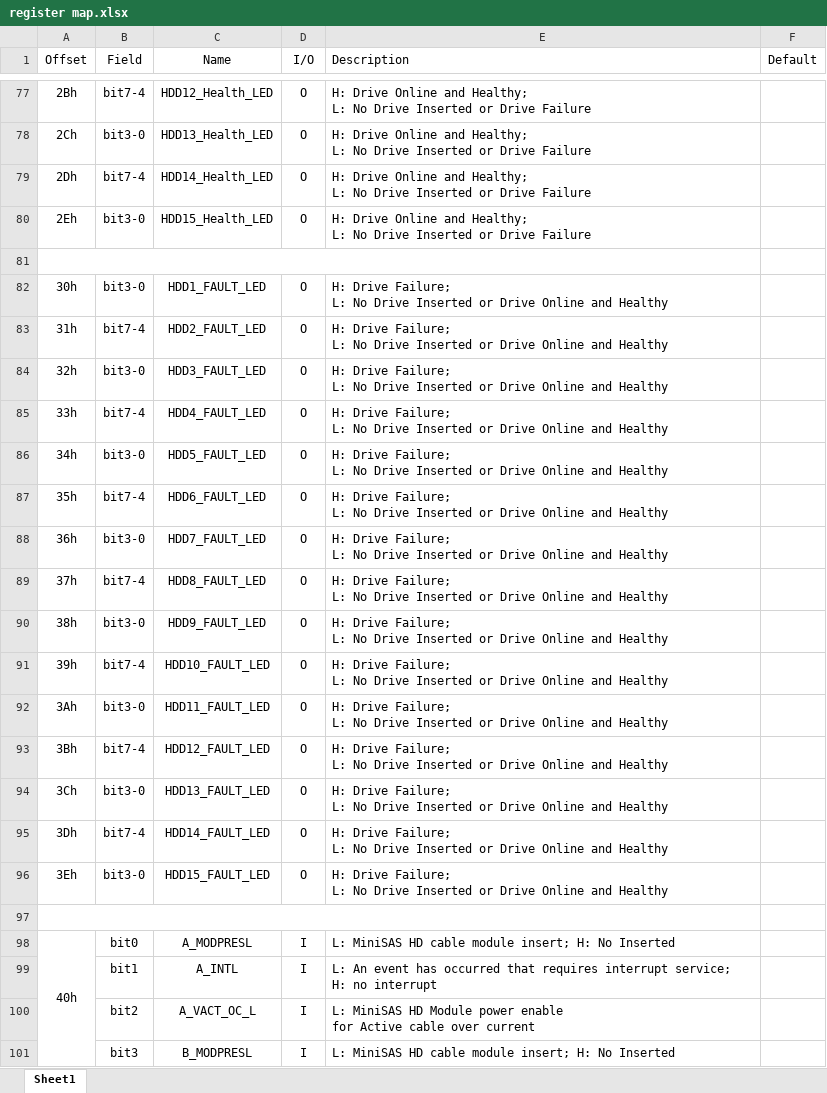
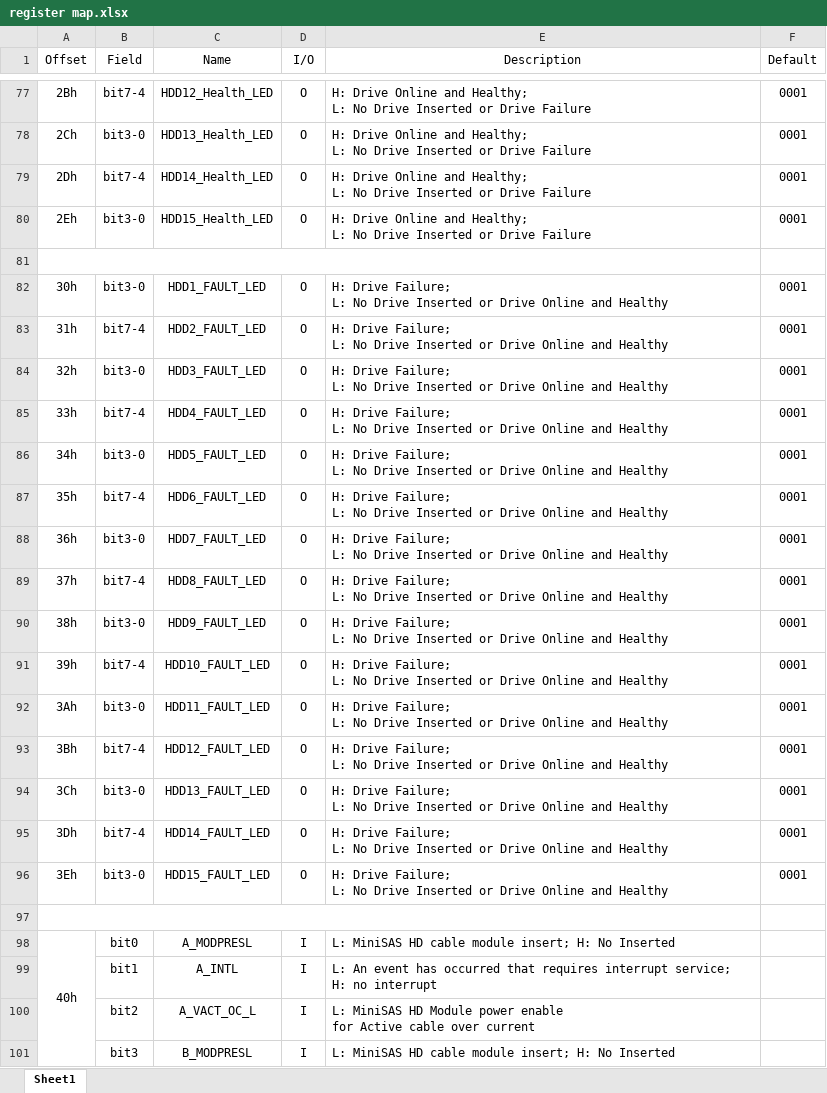
Before and after one commit to duyu80/hattrick, an Excel workbook: DOC/register map.xlsx, sheet Sheet1, drawn as a sheet; only a part is shown, gaps mark what is left out; values as stored, in another font and other column widths than the file's, no borders; the diff covers the shown part only; the diff names each change by its address in the sheet, - before the commit and + after, or states it on an @@ line.

```diff
--- a/DOC/register map.xlsx (sheet Sheet1)
+++ b/DOC/register map.xlsx (sheet Sheet1)
-E1 alignment: left
+E1 alignment: center
-F77:F80 (Default): (empty)
+F77:F80 (Default): 0001
-F82:F96 (Default): (empty)
+F82:F96 (Default): 0001
```
Also changed, not shown: 38 edited cells elsewhere in this sheet, 1 other file.
